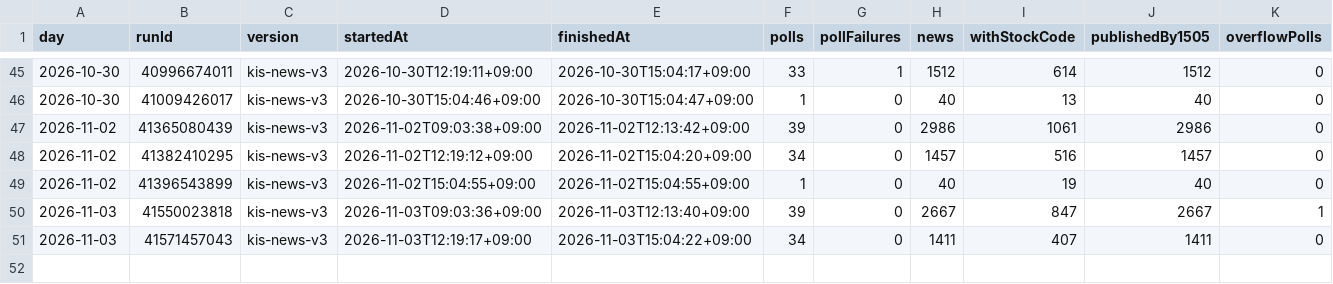
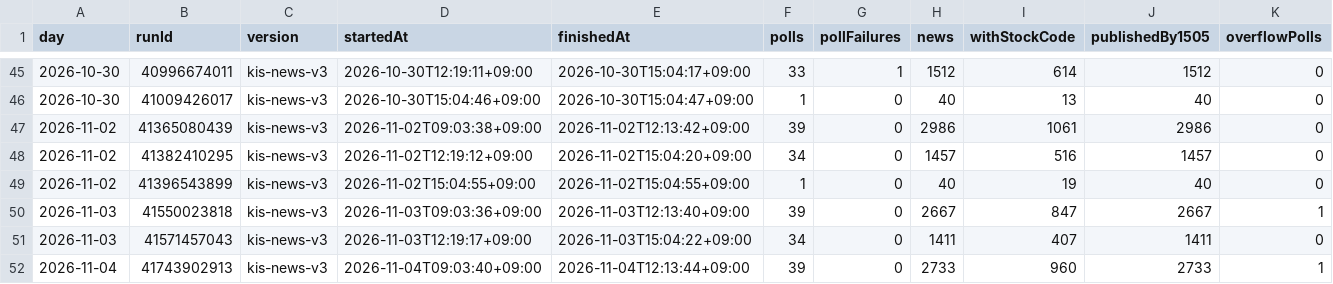
Before and after one commit to Hyeokgi/stock-omakase, a CSV file: data/research_runs/kis_news_runs.csv, drawn as a sheet; only a part is shown, gaps mark what is left out; rows hold the shown columns only; the diff names each change by its address in the sheet, - before the commit and + after, or states it on an @@ line.

```diff
--- a/data/research_runs/kis_news_runs.csv
+++ b/data/research_runs/kis_news_runs.csv
+row 52: 2026-11-04 | 41743902913 | kis-news-v3 | 2026-11-04T09:03:40+09:00 | 2026-11-04T12:13:44+09:00 | 39 | 0 | 2733 | 960 | 2733 | 1
```
Also changed, not shown: data/research_runs/private_receipts.csv.
